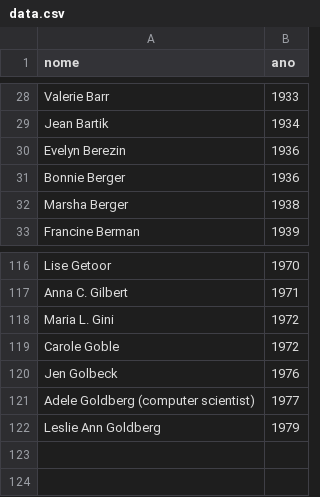
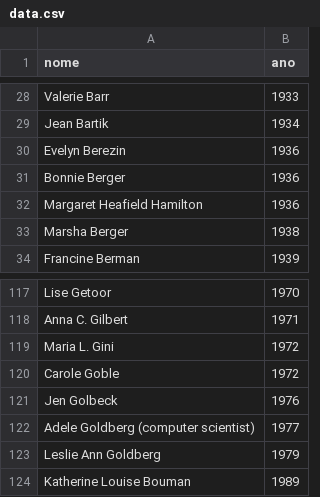
Before and after one commit to jeffersonrpn/mulheres-na-computacao, a CSV file: data.csv, drawn as a sheet; only a part is shown, gaps mark what is left out.

Commit message:
Update data.csv

```diff
--- a/data.csv
+++ b/data.csv
@@ -31,2 +31,3 @@
 "Bonnie Berger", 1936
+"Margaret Heafield Hamilton", 1936
 "Marsha Berger", 1938
@@ -122 +123,2 @@
 "Leslie Ann Goldberg", 1979
+"Katherine Louise Bouman", 1989
```
